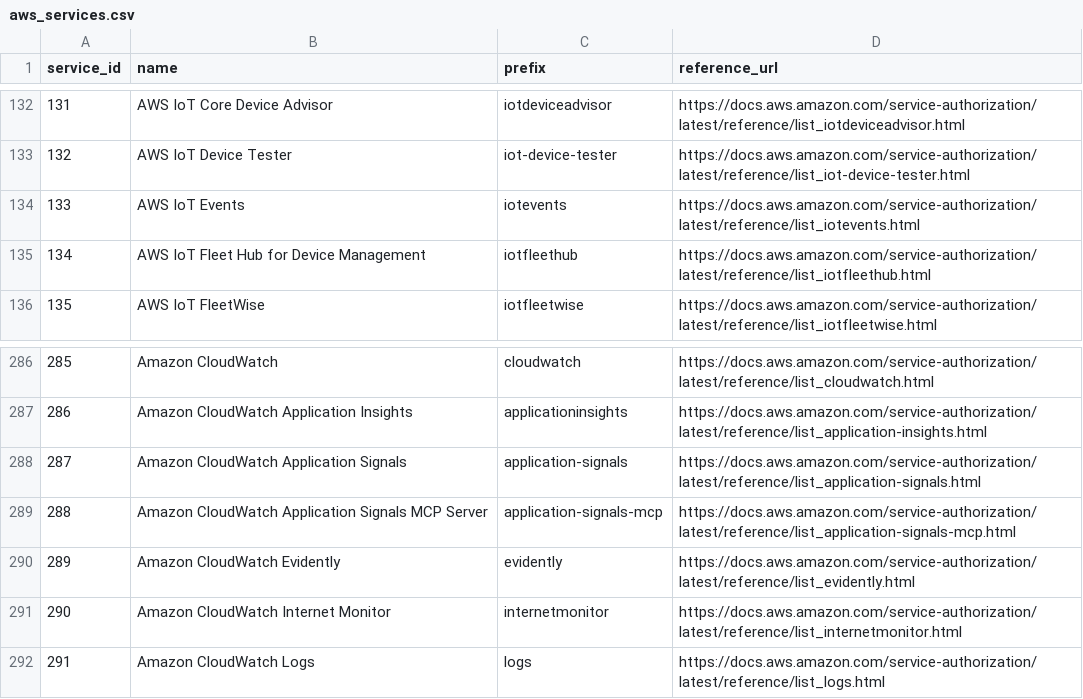
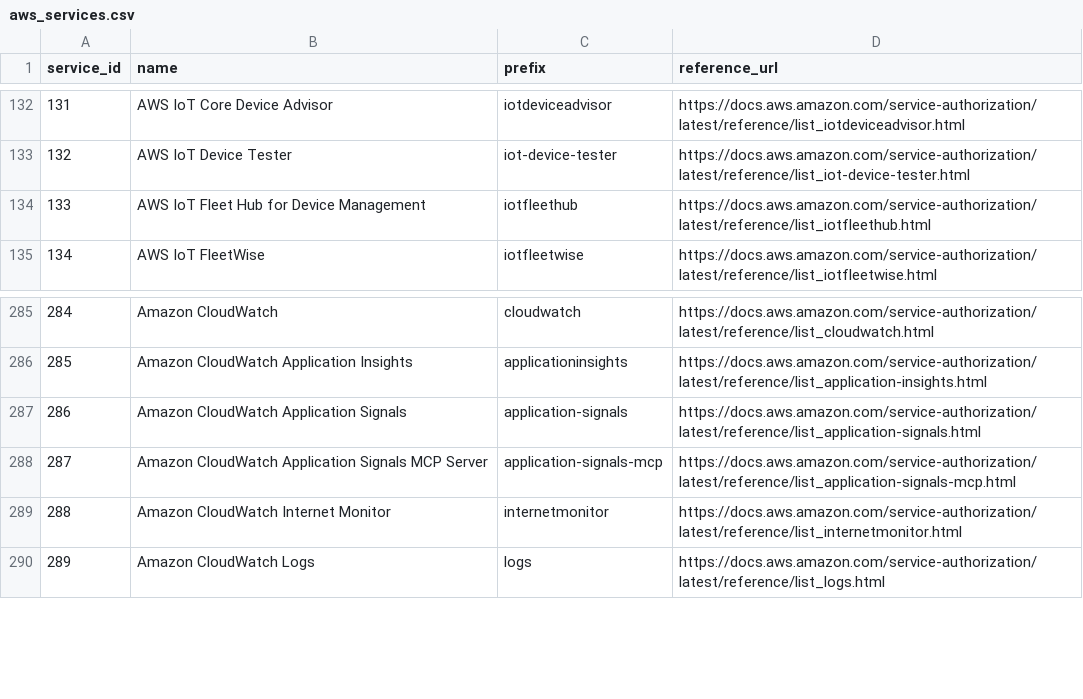
Before and after one commit to tobilg/aws-iam-data, a CSV file: data/csv/aws_services.csv, drawn as a sheet; only a part is shown, gaps mark what is left out; removed rows and columns are numbered as before the commit, all else as after; the diff names each change by its address in the sheet, - before the commit and + after, or states it on an @@ line.

```diff
--- a/data/csv/aws_services.csv
+++ b/data/csv/aws_services.csv
-row 134: 133 | AWS IoT Events | iotevents | https://docs.aws.amazon.com/service-authorization/latest/reference/list_iotevents.html
@@ column A (service_id) renumbered from row 134 down @@
-row 290: 289 | Amazon CloudWatch Evidently | evidently | https://docs.aws.amazon.com/service-authorization/latest/reference/list_evidently.html
```
Also changed, not shown: data/csv/aws_actions_condition_keys.csv, data/csv/aws_actions_dependant_actions.csv, 22 other files.
